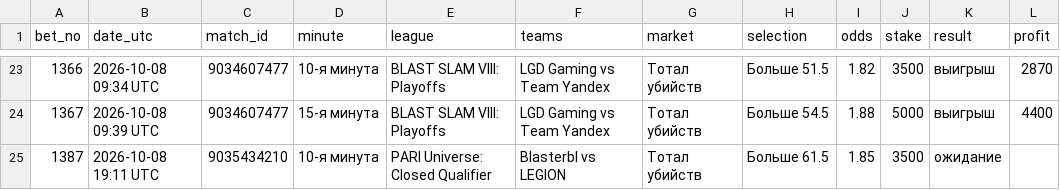
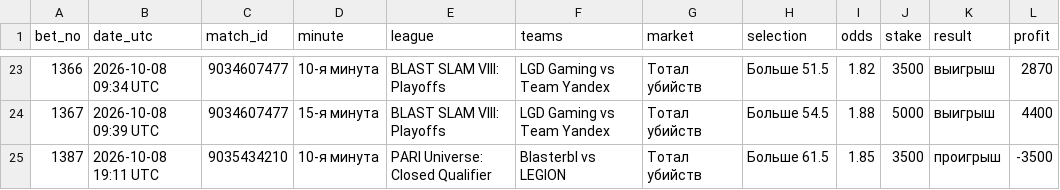
Before and after one commit to betsaipro-predictions/betsaipro-predictions, a CSV file: bets/2026-10.csv, drawn as a sheet; only a part is shown, gaps mark what is left out.

```diff
--- a/bets/2026-10.csv
+++ b/bets/2026-10.csv
@@ -24,2 +24,2 @@ bet_no,date_utc,match_id,minute,league,teams,market,selection,odds,stake,result,
 1367,2026-10-08 09:39 UTC,9034607477,15-я минута,BLAST SLAM VIII: Playoffs,LGD Gaming vs Team Yandex,Тотал убийств,Больше 54.5,1.88,5000,выигрыш,4400
-1387,2026-10-08 19:11 UTC,9035434210,10-я минута,PARI Universe: Closed Qualifier,Blasterbl vs LEGION,Тотал убийств,Больше 61.5,1.85,3500,ожидание,
+1387,2026-10-08 19:11 UTC,9035434210,10-я минута,PARI Universe: Closed Qualifier,Blasterbl vs LEGION,Тотал убийств,Больше 61.5,1.85,3500,проигрыш,-3500
```
Also changed, not shown: 2 other files.
